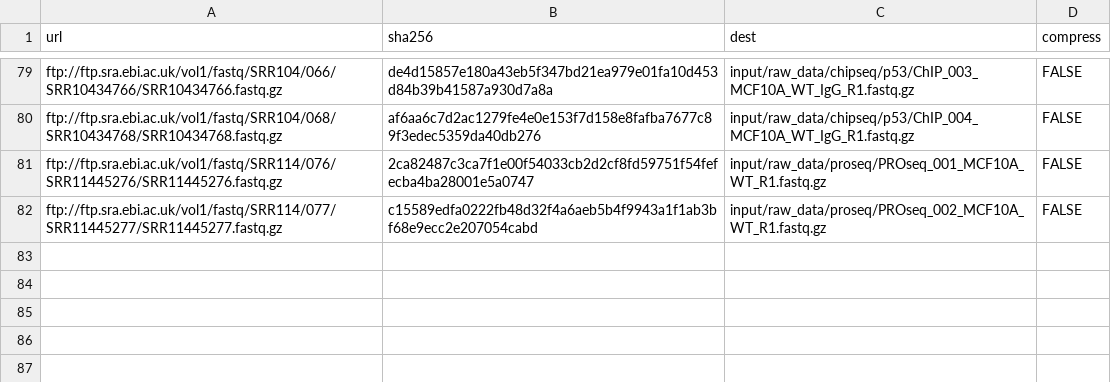
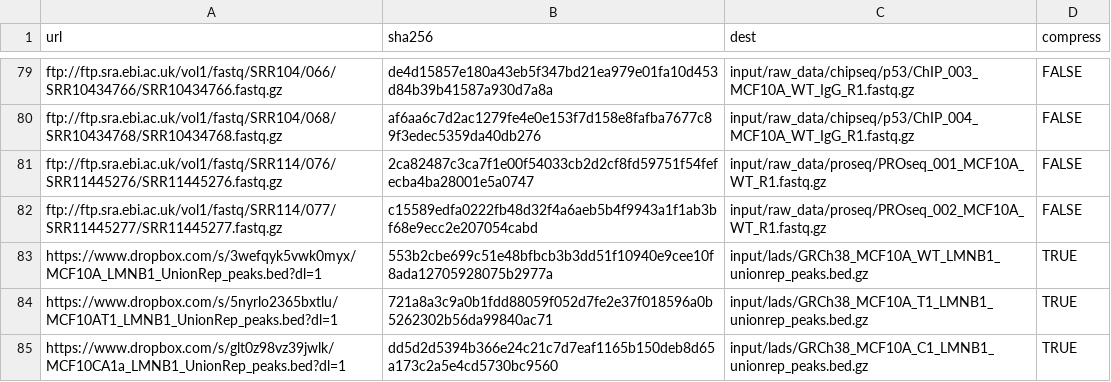
Before and after one commit to paulsengroup/2022-mcf10a-cancer-progression, a TSV file: data/downloads.tsv, drawn as a sheet; only a part is shown, gaps mark what is left out; the diff names each change by its address in the sheet, - before the commit and + after, or states it on an @@ line.

Commit message:
Add LADs to download list (#50)

```diff
--- a/data/downloads.tsv
+++ b/data/downloads.tsv
+row 83: https://www.dropbox.com/s/3wefqyk5vwk0myx/MCF10A_LMNB1_UnionRep_peaks.bed?dl=1 | 553b2cbe699c51e48bfbcb3b3dd51f10940e9cee10f8ada12705928075b2977a | input/lads/GRCh38_MCF10A_WT_LMNB1_unionrep_peaks.bed.gz | TRUE
+row 84: https://www.dropbox.com/s/5nyrlo2365bxtlu/MCF10AT1_LMNB1_UnionRep_peaks.bed?dl=1 | 721a8a3c9a0b1fdd88059f052d7fe2e37f018596a0b5262302b56da99840ac71 | input/lads/GRCh38_MCF10A_T1_LMNB1_unionrep_peaks.bed.gz | TRUE
+row 85: https://www.dropbox.com/s/glt0z98vz39jwlk/MCF10CA1a_LMNB1_UnionRep_peaks.bed?dl=1 | dd5d2d5394b366e24c21c7d7eaf1165b150deb8d65a173c2a5e4cd5730bc9560 | input/lads/GRCh38_MCF10A_C1_LMNB1_unionrep_peaks.bed.gz | TRUE
```
